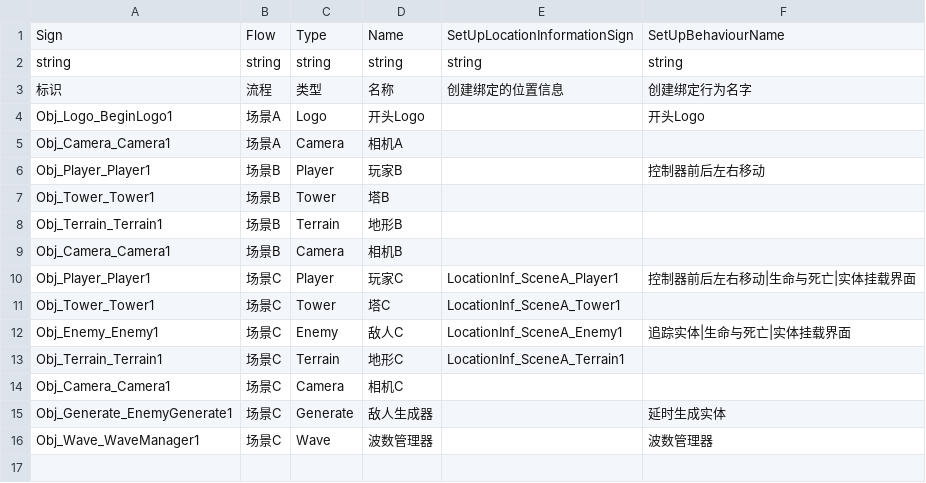
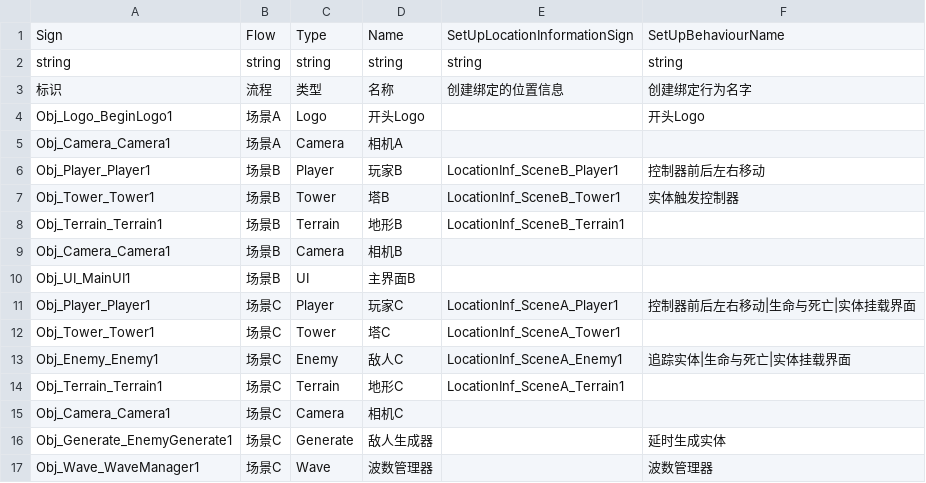
Before and after one commit to WH961230/LazyPanLab_CopyCube, a CSV file: Assets/StreamingAssets/Csv/ObjConfig.csv, drawn as a sheet.

```diff
--- a/Assets/StreamingAssets/Csv/ObjConfig.csv
+++ b/Assets/StreamingAssets/Csv/ObjConfig.csv
@@ -5,6 +5,7 @@ Obj_Logo_BeginLogo1,场景A,Logo,开头Logo,,开头Logo
 Obj_Camera_Camera1,场景A,Camera,相机A,,
-Obj_Player_Player1,场景B,Player,玩家B,,控制器前后左右移动
-Obj_Tower_Tower1,场景B,Tower,塔B,,
-Obj_Terrain_Terrain1,场景B,Terrain,地形B,,
+Obj_Player_Player1,场景B,Player,玩家B,LocationInf_SceneB_Player1,控制器前后左右移动
+Obj_Tower_Tower1,场景B,Tower,塔B,LocationInf_SceneB_Tower1,实体触发控制器
+Obj_Terrain_Terrain1,场景B,Terrain,地形B,LocationInf_SceneB_Terrain1,
 Obj_Camera_Camera1,场景B,Camera,相机B,,
+Obj_UI_MainUI1,场景B,UI,主界面B,,
 Obj_Player_Player1,场景C,Player,玩家C,LocationInf_SceneA_Player1,控制器前后左右移动|生命与死亡|实体挂载界面
```
Also changed, not shown: 3 other files.
